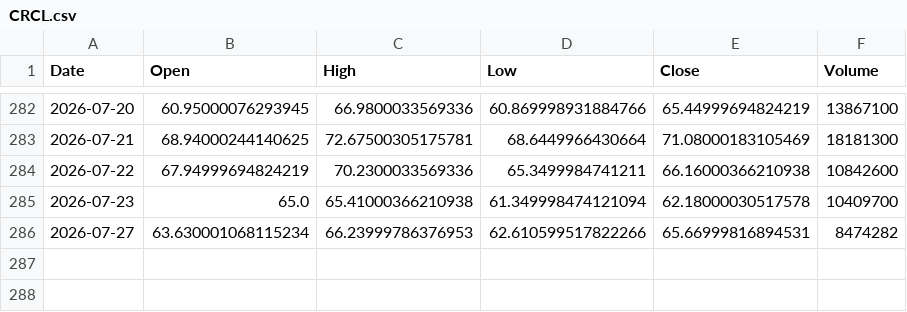
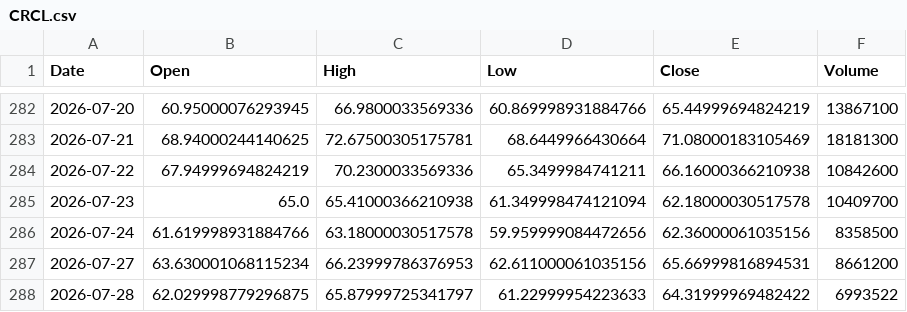
Before and after one commit to ShikanNagata/signal, a CSV file: data/CRCL.csv, drawn as a sheet; only a part is shown, gaps mark what is left out.

```diff
--- a/data/CRCL.csv
+++ b/data/CRCL.csv
@@ -285,2 +285,4 @@ Date,Open,High,Low,Close,Volume
 2026-07-23,65.0,65.41000366210938,61.349998474121094,62.18000030517578,10409700
-2026-07-27,63.630001068115234,66.23999786376953,62.610599517822266,65.66999816894531,8474282
+2026-07-24,61.619998931884766,63.18000030517578,59.959999084472656,62.36000061035156,8358500
+2026-07-27,63.630001068115234,66.23999786376953,62.611000061035156,65.66999816894531,8661200
+2026-07-28,62.029998779296875,65.87999725341797,61.22999954223633,64.31999969482422,6993522
```
Also changed, not shown: data/AMD.csv, data/IONQ.csv, 9 other files.
